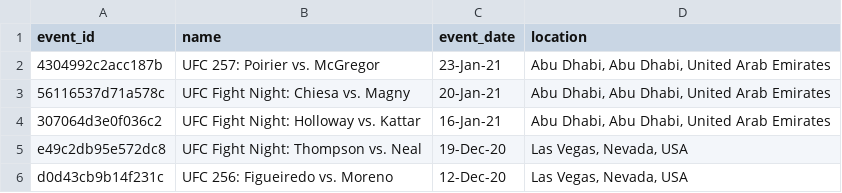
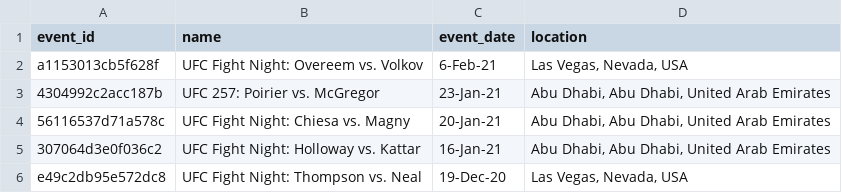
Before and after one commit to mjester93/ufc-data, a CSV file: events.csv, drawn as a sheet; only a part is shown; the shorter side is filled out with more unchanged rows.

```diff
--- a/events.csv
+++ b/events.csv
@@ -1,2 +1,3 @@
 event_id,name,event_date,location
+a1153013cb5f628f,UFC Fight Night: Overeem vs. Volkov,6-Feb-21,"Las Vegas, Nevada, USA"
 4304992c2acc187b,UFC 257: Poirier vs. McGregor,23-Jan-21,"Abu Dhabi, Abu Dhabi, United Arab Emirates"
```
Also changed, not shown: betting_odds.csv, fighter_career_stats.csv, 2 other files.
